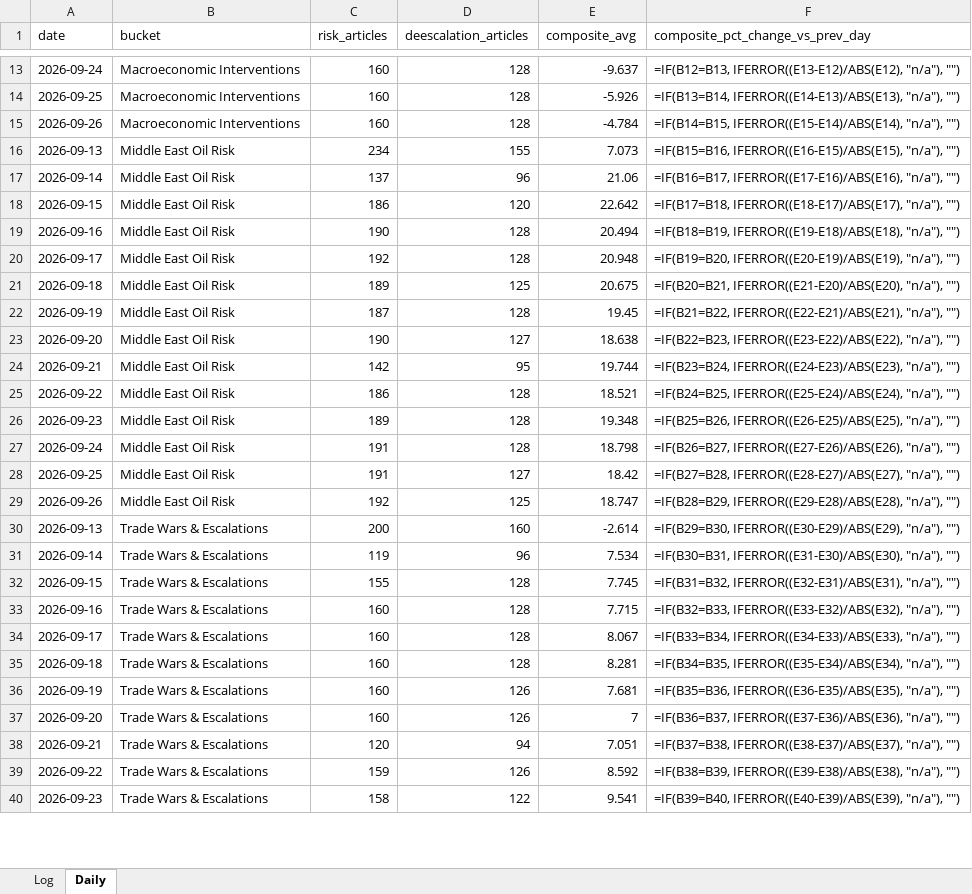
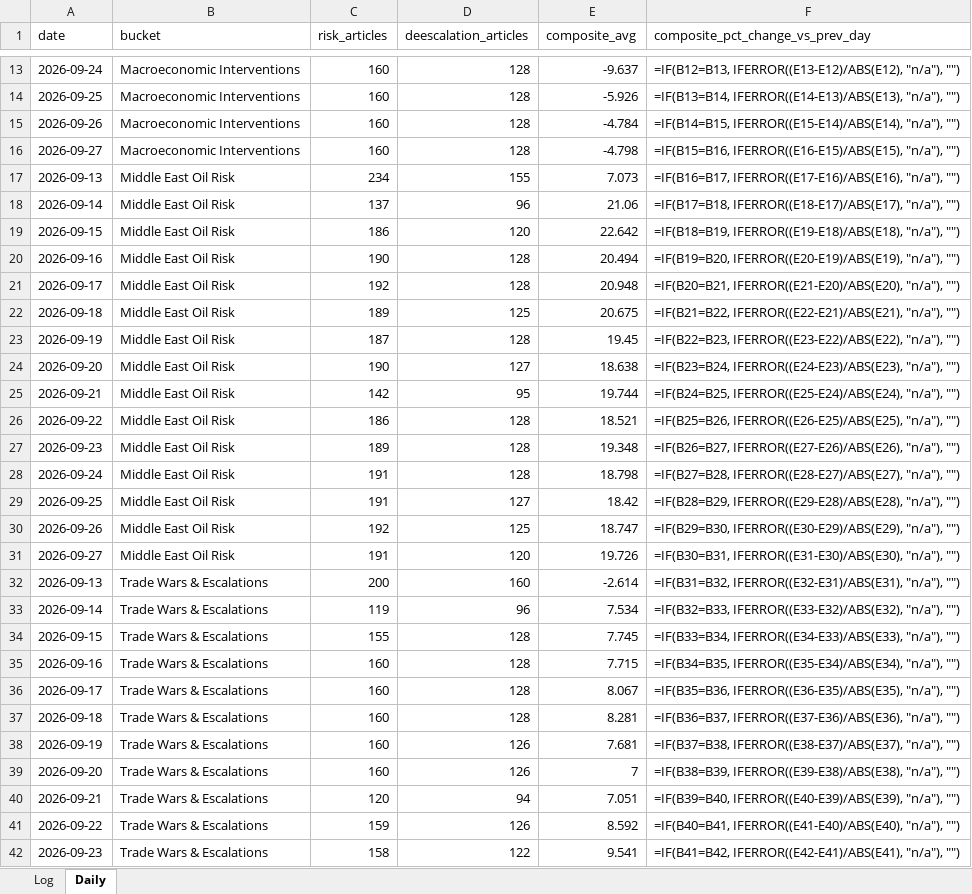
Before and after one commit to Jamesssurfer/CriticalNews_Sentiment, an Excel workbook: data/sentiment_log.xlsx, sheet Daily, drawn as a sheet; only a part is shown, gaps mark what is left out; values as stored, in another font and other column widths than the file's, no borders; formulas without a stored value are shown as written; addresses are those after the commit; the diff covers the shown part only; the diff names each change by its address in the sheet, - before the commit and + after, or states it on an @@ line.

```diff
--- a/data/sentiment_log.xlsx (sheet Daily)
+++ b/data/sentiment_log.xlsx (sheet Daily)
+row 16: 2026-09-27 | Macroeconomic Interventions | 160 | 128 | -4.798 | =IF(B15=B16, IFERROR((E16-E15)/ABS(E15), "n/a"), "")
-F17 (composite_pct_change_vs_prev_day): =IF(B15=B16, IFERROR((E16-E15)/ABS(E15), "n/a"), "")
+F17 (composite_pct_change_vs_prev_day): =IF(B16=B17, IFERROR((E17-E16)/ABS(E16), "n/a"), "")
-F18 (composite_pct_change_vs_prev_day): =IF(B16=B17, IFERROR((E17-E16)/ABS(E16), "n/a"), "")
+F18 (composite_pct_change_vs_prev_day): =IF(B17=B18, IFERROR((E18-E17)/ABS(E17), "n/a"), "")
-F19 (composite_pct_change_vs_prev_day): =IF(B17=B18, IFERROR((E18-E17)/ABS(E17), "n/a"), "")
+F19 (composite_pct_change_vs_prev_day): =IF(B18=B19, IFERROR((E19-E18)/ABS(E18), "n/a"), "")
-F20 (composite_pct_change_vs_prev_day): =IF(B18=B19, IFERROR((E19-E18)/ABS(E18), "n/a"), "")
+F20 (composite_pct_change_vs_prev_day): =IF(B19=B20, IFERROR((E20-E19)/ABS(E19), "n/a"), "")
-F21 (composite_pct_change_vs_prev_day): =IF(B19=B20, IFERROR((E20-E19)/ABS(E19), "n/a"), "")
+F21 (composite_pct_change_vs_prev_day): =IF(B20=B21, IFERROR((E21-E20)/ABS(E20), "n/a"), "")
-F22 (composite_pct_change_vs_prev_day): =IF(B20=B21, IFERROR((E21-E20)/ABS(E20), "n/a"), "")
+F22 (composite_pct_change_vs_prev_day): =IF(B21=B22, IFERROR((E22-E21)/ABS(E21), "n/a"), "")
-F23 (composite_pct_change_vs_prev_day): =IF(B21=B22, IFERROR((E22-E21)/ABS(E21), "n/a"), "")
+F23 (composite_pct_change_vs_prev_day): =IF(B22=B23, IFERROR((E23-E22)/ABS(E22), "n/a"), "")
-F24 (composite_pct_change_vs_prev_day): =IF(B22=B23, IFERROR((E23-E22)/ABS(E22), "n/a"), "")
+F24 (composite_pct_change_vs_prev_day): =IF(B23=B24, IFERROR((E24-E23)/ABS(E23), "n/a"), "")
-F25 (composite_pct_change_vs_prev_day): =IF(B23=B24, IFERROR((E24-E23)/ABS(E23), "n/a"), "")
+F25 (composite_pct_change_vs_prev_day): =IF(B24=B25, IFERROR((E25-E24)/ABS(E24), "n/a"), "")
-F26 (composite_pct_change_vs_prev_day): =IF(B24=B25, IFERROR((E25-E24)/ABS(E24), "n/a"), "")
+F26 (composite_pct_change_vs_prev_day): =IF(B25=B26, IFERROR((E26-E25)/ABS(E25), "n/a"), "")
-F27 (composite_pct_change_vs_prev_day): =IF(B25=B26, IFERROR((E26-E25)/ABS(E25), "n/a"), "")
+F27 (composite_pct_change_vs_prev_day): =IF(B26=B27, IFERROR((E27-E26)/ABS(E26), "n/a"), "")
-F28 (composite_pct_change_vs_prev_day): =IF(B26=B27, IFERROR((E27-E26)/ABS(E26), "n/a"), "")
+F28 (composite_pct_change_vs_prev_day): =IF(B27=B28, IFERROR((E28-E27)/ABS(E27), "n/a"), "")
-F29 (composite_pct_change_vs_prev_day): =IF(B27=B28, IFERROR((E28-E27)/ABS(E27), "n/a"), "")
+F29 (composite_pct_change_vs_prev_day): =IF(B28=B29, IFERROR((E29-E28)/ABS(E28), "n/a"), "")
-F30 (composite_pct_change_vs_prev_day): =IF(B28=B29, IFERROR((E29-E28)/ABS(E28), "n/a"), "")
+F30 (composite_pct_change_vs_prev_day): =IF(B29=B30, IFERROR((E30-E29)/ABS(E29), "n/a"), "")
+row 31: 2026-09-27 | Middle East Oil Risk | 191 | 120 | 19.726 | =IF(B30=B31, IFERROR((E31-E30)/ABS(E30), "n/a"), "")
-F32 (composite_pct_change_vs_prev_day): =IF(B29=B30, IFERROR((E30-E29)/ABS(E29), "n/a"), "")
+F32 (composite_pct_change_vs_prev_day): =IF(B31=B32, IFERROR((E32-E31)/ABS(E31), "n/a"), "")
-F33 (composite_pct_change_vs_prev_day): =IF(B30=B31, IFERROR((E31-E30)/ABS(E30), "n/a"), "")
+F33 (composite_pct_change_vs_prev_day): =IF(B32=B33, IFERROR((E33-E32)/ABS(E32), "n/a"), "")
-F34 (composite_pct_change_vs_prev_day): =IF(B31=B32, IFERROR((E32-E31)/ABS(E31), "n/a"), "")
+F34 (composite_pct_change_vs_prev_day): =IF(B33=B34, IFERROR((E34-E33)/ABS(E33), "n/a"), "")
-F35 (composite_pct_change_vs_prev_day): =IF(B32=B33, IFERROR((E33-E32)/ABS(E32), "n/a"), "")
+F35 (composite_pct_change_vs_prev_day): =IF(B34=B35, IFERROR((E35-E34)/ABS(E34), "n/a"), "")
-F36 (composite_pct_change_vs_prev_day): =IF(B33=B34, IFERROR((E34-E33)/ABS(E33), "n/a"), "")
+F36 (composite_pct_change_vs_prev_day): =IF(B35=B36, IFERROR((E36-E35)/ABS(E35), "n/a"), "")
-F37 (composite_pct_change_vs_prev_day): =IF(B34=B35, IFERROR((E35-E34)/ABS(E34), "n/a"), "")
+F37 (composite_pct_change_vs_prev_day): =IF(B36=B37, IFERROR((E37-E36)/ABS(E36), "n/a"), "")
-F38 (composite_pct_change_vs_prev_day): =IF(B35=B36, IFERROR((E36-E35)/ABS(E35), "n/a"), "")
+F38 (composite_pct_change_vs_prev_day): =IF(B37=B38, IFERROR((E38-E37)/ABS(E37), "n/a"), "")
-F39 (composite_pct_change_vs_prev_day): =IF(B36=B37, IFERROR((E37-E36)/ABS(E36), "n/a"), "")
+F39 (composite_pct_change_vs_prev_day): =IF(B38=B39, IFERROR((E39-E38)/ABS(E38), "n/a"), "")
-F40 (composite_pct_change_vs_prev_day): =IF(B37=B38, IFERROR((E38-E37)/ABS(E37), "n/a"), "")
+F40 (composite_pct_change_vs_prev_day): =IF(B39=B40, IFERROR((E40-E39)/ABS(E39), "n/a"), "")
-F41 (composite_pct_change_vs_prev_day): =IF(B38=B39, IFERROR((E39-E38)/ABS(E38), "n/a"), "")
+F41 (composite_pct_change_vs_prev_day): =IF(B40=B41, IFERROR((E41-E40)/ABS(E40), "n/a"), "")
-F42 (composite_pct_change_vs_prev_day): =IF(B39=B40, IFERROR((E40-E39)/ABS(E39), "n/a"), "")
+F42 (composite_pct_change_vs_prev_day): =IF(B41=B42, IFERROR((E42-E41)/ABS(E41), "n/a"), "")
```
Also changed, not shown: 1 added row and 3 edited cells elsewhere in this sheet, 1 other file.
